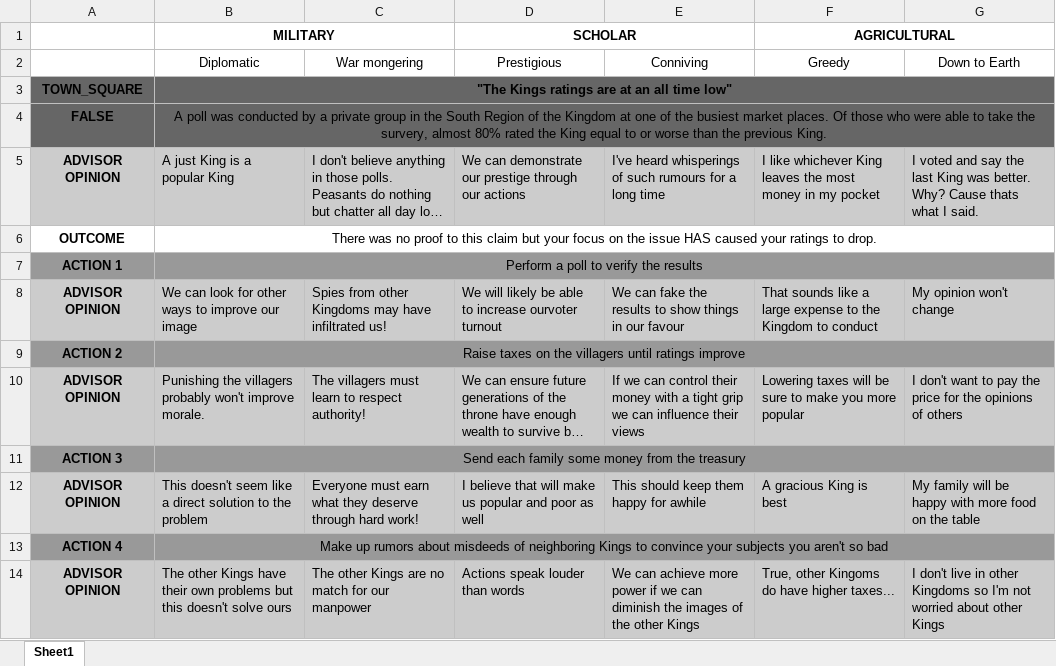
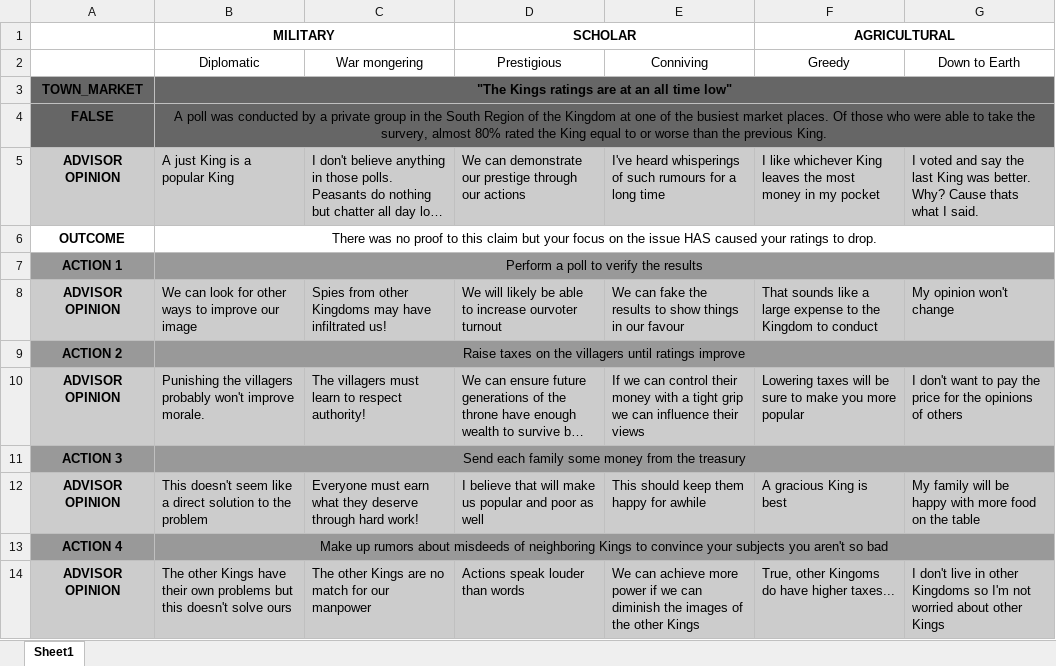
Before and after one commit to zebenman/DECO3801-Synergistics, an Excel workbook: Stories/PopularityCrisis_Story.xlsx, sheet Sheet1, drawn as a sheet; long unchanged cells end in …; values as stored, in another font and other column widths than the file's, no borders; the diff names each change by its address in the sheet, - before the commit and + after, or states it on an @@ line.

Commit message:
Fixed Story Loading
Fixed correct stories loading correctly.

```diff
--- a/Stories/PopularityCrisis_Story.xlsx (sheet Sheet1)
+++ b/Stories/PopularityCrisis_Story.xlsx (sheet Sheet1)
-A3: TOWN_SQUARE
+A3: TOWN_MARKET
```
Also changed, not shown: Stories/Plague_Story.xlsx, 7 other files.
